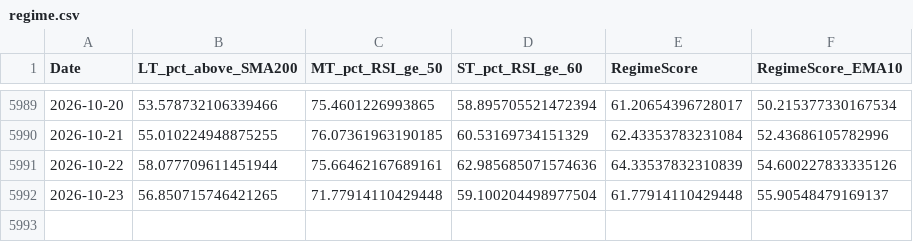
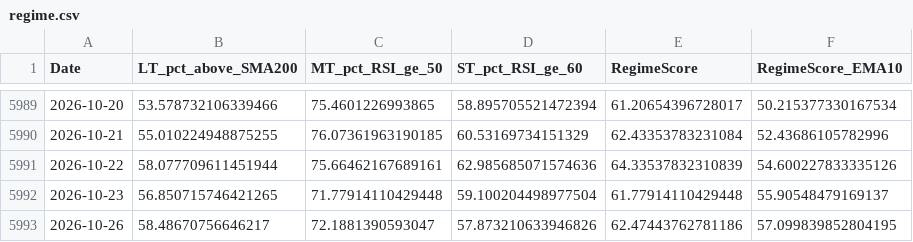
Before and after one commit to aljalajelab/market-dashboard, a CSV file: data/regime.csv, drawn as a sheet; only a part is shown, gaps mark what is left out.

```diff
--- a/data/regime.csv
+++ b/data/regime.csv
@@ -5992 +5992,2 @@ Date,LT_pct_above_SMA200,MT_pct_RSI_ge_50,ST_pct_RSI_ge_60,RegimeScore,RegimeSco
 2026-10-23,56.850715746421265,71.77914110429448,59.100204498977504,61.77914110429448,55.90548479169137
+2026-10-26,58.48670756646217,72.1881390593047,57.873210633946826,62.47443762781186,57.099839852804195
```
Also changed, not shown: data/macd_ny.csv, data/mas_21_50_200.csv, 13 other files.
